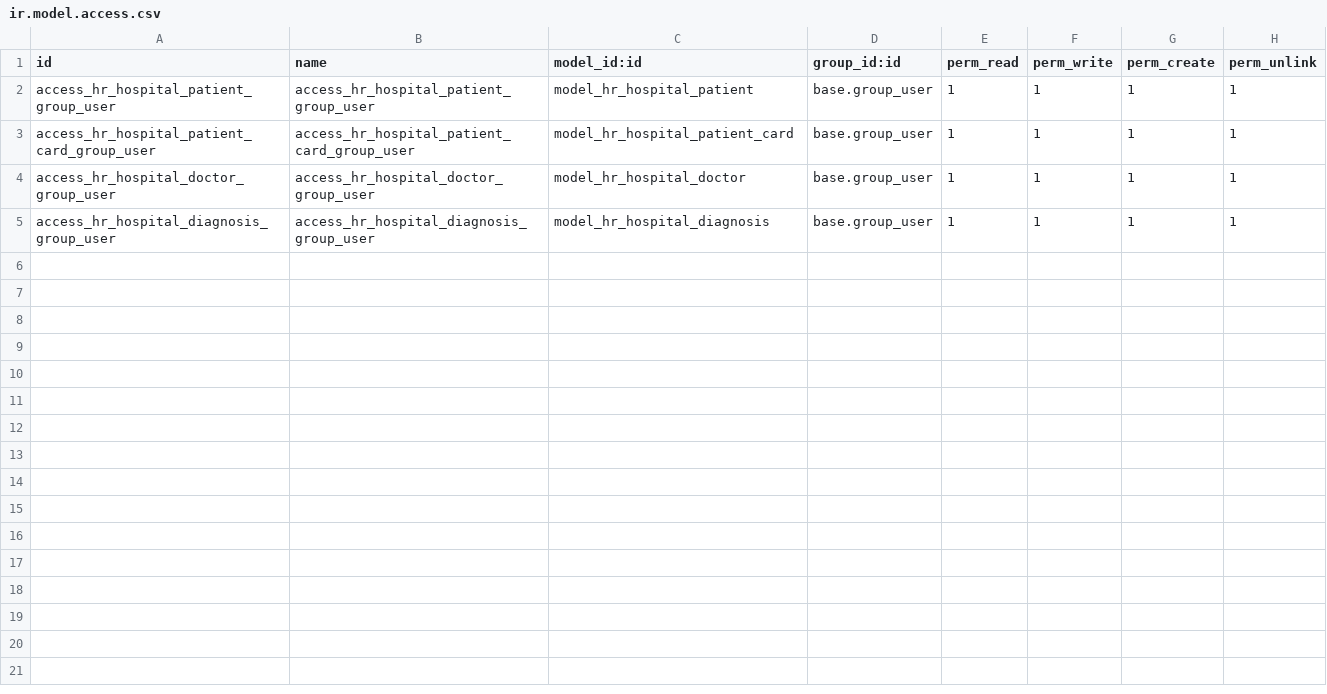
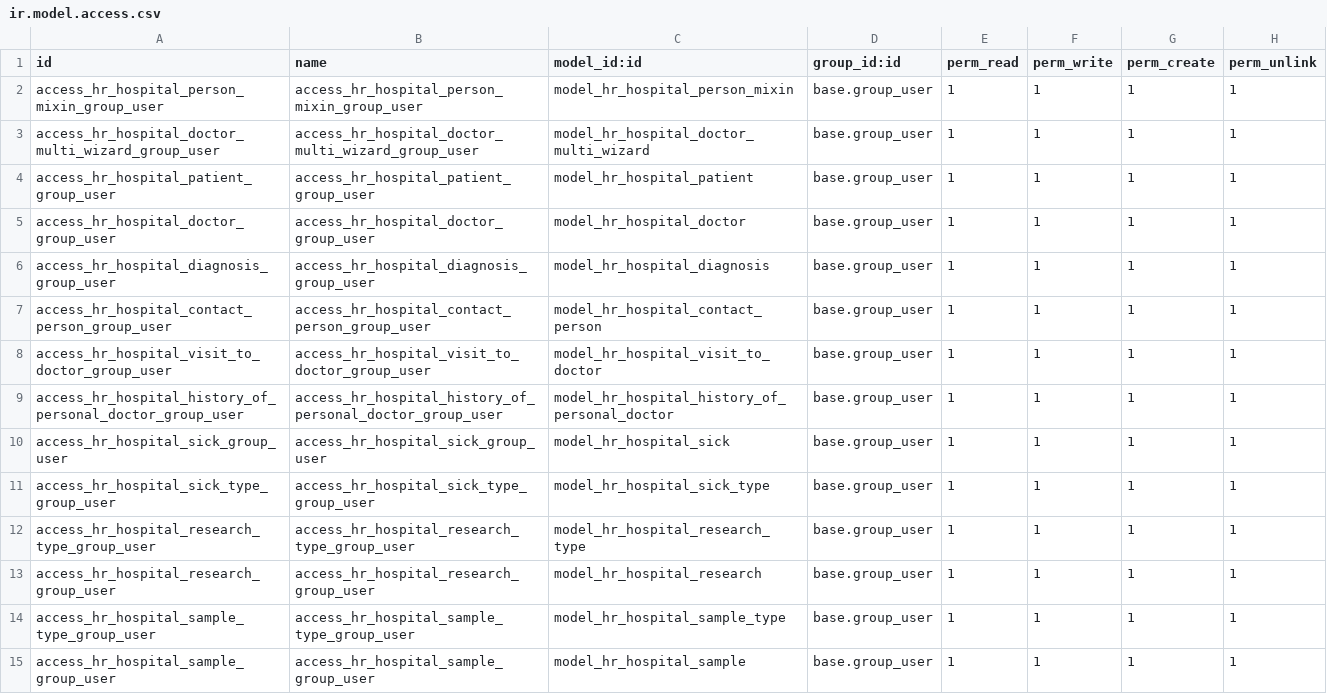
Before and after one commit to VoloZH/15.0, a CSV file: hr_hospital/security/ir.model.access.csv, drawn as a sheet; removed rows and columns are numbered as before the commit, all else as after; the diff names each change by its address in the sheet, - before the commit and + after, or states it on an @@ line.

```diff
--- a/hr_hospital/security/ir.model.access.csv
+++ b/hr_hospital/security/ir.model.access.csv
+row 2: access_hr_hospital_person_mixin_group_user | access_hr_hospital_person_mixin_group_user | model_hr_hospital_person_mixin | base.group_user | 1 | 1 | 1 | 1
+row 3: access_hr_hospital_doctor_multi_wizard_group_user | access_hr_hospital_doctor_multi_wizard_group_user | model_hr_hospital_doctor_multi_wizard | base.group_user | 1 | 1 | 1 | 1
-row 3: access_hr_hospital_patient_card_group_user | access_hr_hospital_patient_card_group_user | model_hr_hospital_patient_card | base.group_user | 1 | 1 | 1 | 1
+row 7: access_hr_hospital_contact_person_group_user | access_hr_hospital_contact_person_group_user | model_hr_hospital_contact_person | base.group_user | 1 | 1 | 1 | 1
+row 8: access_hr_hospital_visit_to_doctor_group_user | access_hr_hospital_visit_to_doctor_group_user | model_hr_hospital_visit_to_doctor | base.group_user | 1 | 1 | 1 | 1
+row 9: access_hr_hospital_history_of_personal_doctor_group_user | access_hr_hospital_history_of_personal_doctor_group_user | model_hr_hospital_history_of_personal_doctor | base.group_user | 1 | 1 | 1 | 1
+row 10: access_hr_hospital_sick_group_user | access_hr_hospital_sick_group_user | model_hr_hospital_sick | base.group_user | 1 | 1 | 1 | 1
+row 11: access_hr_hospital_sick_type_group_user | access_hr_hospital_sick_type_group_user | model_hr_hospital_sick_type | base.group_user | 1 | 1 | 1 | 1
+row 12: access_hr_hospital_research_type_group_user | access_hr_hospital_research_type_group_user | model_hr_hospital_research_type | base.group_user | 1 | 1 | 1 | 1
+row 13: access_hr_hospital_research_group_user | access_hr_hospital_research_group_user | model_hr_hospital_research | base.group_user | 1 | 1 | 1 | 1
+row 14: access_hr_hospital_sample_type_group_user | access_hr_hospital_sample_type_group_user | model_hr_hospital_sample_type | base.group_user | 1 | 1 | 1 | 1
+row 15: access_hr_hospital_sample_group_user | access_hr_hospital_sample_group_user | model_hr_hospital_sample | base.group_user | 1 | 1 | 1 | 1
```
Also changed, not shown: 30 other files.
